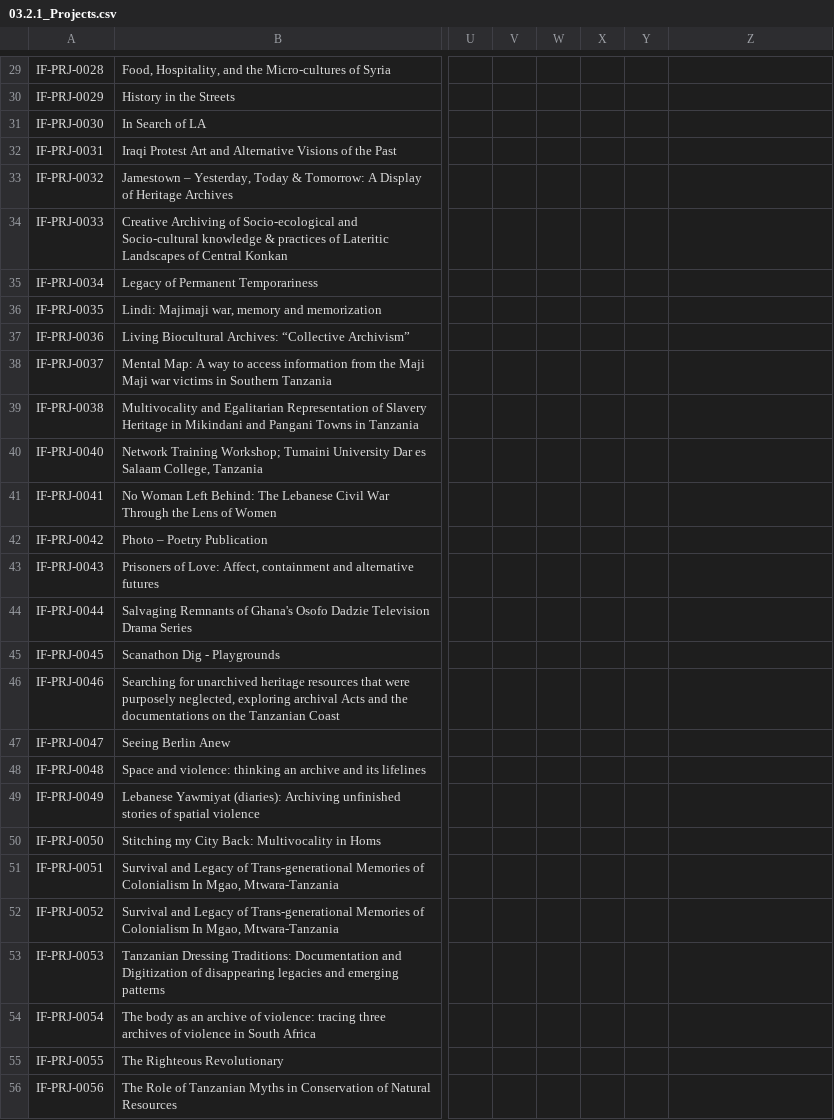
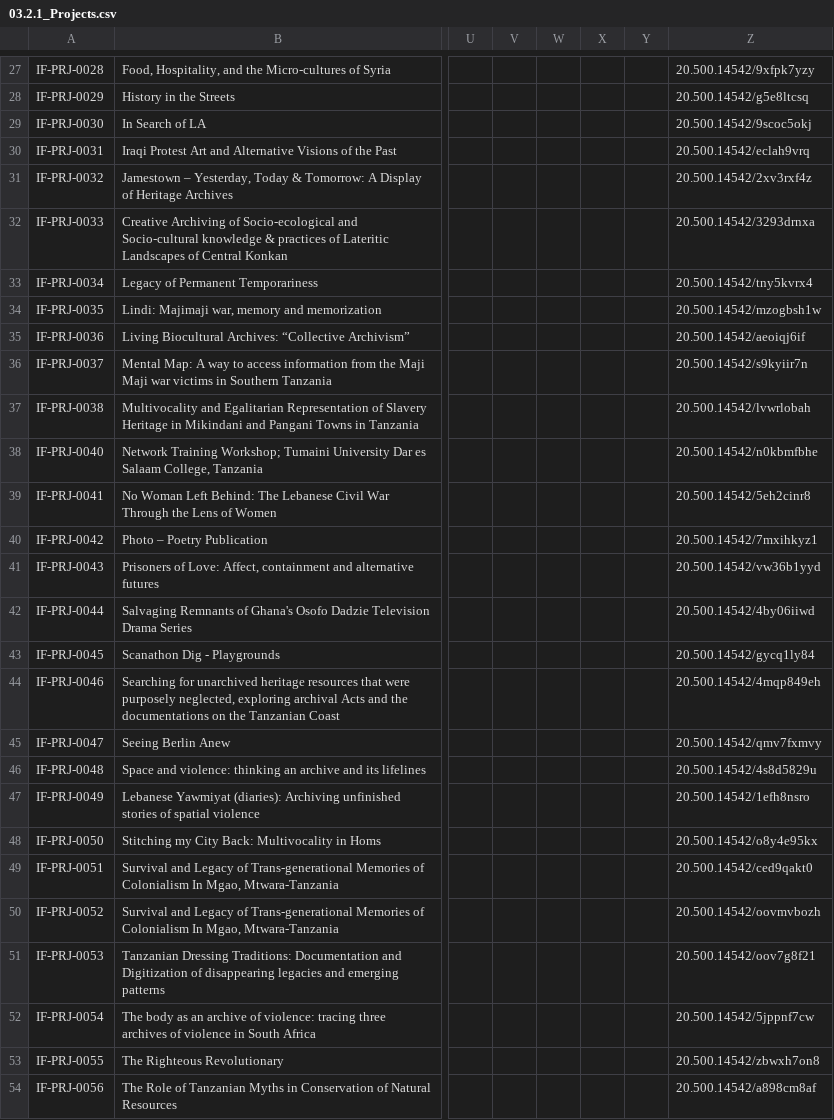
Before and after one commit to ImaginingFutures/metadata-schema, a CSV file: installationdocs/03.2.1_Projects.csv, drawn as a sheet; only a part is shown, gaps mark what is left out; addresses are those after the commit; the diff covers the shown part only; the diff names each change by its address in the sheet, - before the commit and + after, or states it on an @@ line.

```diff
--- a/installationdocs/03.2.1_Projects.csv
+++ b/installationdocs/03.2.1_Projects.csv
-Z27: (empty)
+Z27: 20.500.14542/9xfpk7yzy
-Z28: (empty)
+Z28: 20.500.14542/g5e8ltcsq
-Z29: (empty)
+Z29: 20.500.14542/9scoc5okj
-Z30: (empty)
+Z30: 20.500.14542/eclah9vrq
-Z31: (empty)
+Z31: 20.500.14542/2xv3rxf4z
-Z32: (empty)
+Z32: 20.500.14542/3293drnxa
-Z33: (empty)
+Z33: 20.500.14542/tny5kvrx4
-Z34: (empty)
+Z34: 20.500.14542/mzogbsh1w
-Z35: (empty)
+Z35: 20.500.14542/aeoiqj6if
-Z36: (empty)
+Z36: 20.500.14542/s9kyiir7n
-Z37: (empty)
+Z37: 20.500.14542/lvwrlobah
-Z38: (empty)
+Z38: 20.500.14542/n0kbmfbhe
-Z39: (empty)
+Z39: 20.500.14542/5eh2cinr8
-Z40: (empty)
+Z40: 20.500.14542/7mxihkyz1
-Z41: (empty)
+Z41: 20.500.14542/vw36b1yyd
-Z42: (empty)
+Z42: 20.500.14542/4by06iiwd
-Z43: (empty)
+Z43: 20.500.14542/gycq1ly84
-Z44: (empty)
+Z44: 20.500.14542/4mqp849eh
-Z45: (empty)
+Z45: 20.500.14542/qmv7fxmvy
-Z46: (empty)
+Z46: 20.500.14542/4s8d5829u
-Z47: (empty)
+Z47: 20.500.14542/1efh8nsro
-Z48: (empty)
+Z48: 20.500.14542/o8y4e95kx
-Z49: (empty)
+Z49: 20.500.14542/ced9qakt0
-Z50: (empty)
+Z50: 20.500.14542/oovmvbozh
-Z51: (empty)
+Z51: 20.500.14542/oov7g8f21
-Z52: (empty)
+Z52: 20.500.14542/5jppnf7cw
-Z53: (empty)
+Z53: 20.500.14542/zbwxh7on8
-Z54: (empty)
+Z54: 20.500.14542/a898cm8af
```
Also changed, not shown: 2 removed rows and 45 edited cells elsewhere in this file, installationdocs/03.2.2_Labs.csv, installationdocs/06.3_AllResources_20240610.csv.
